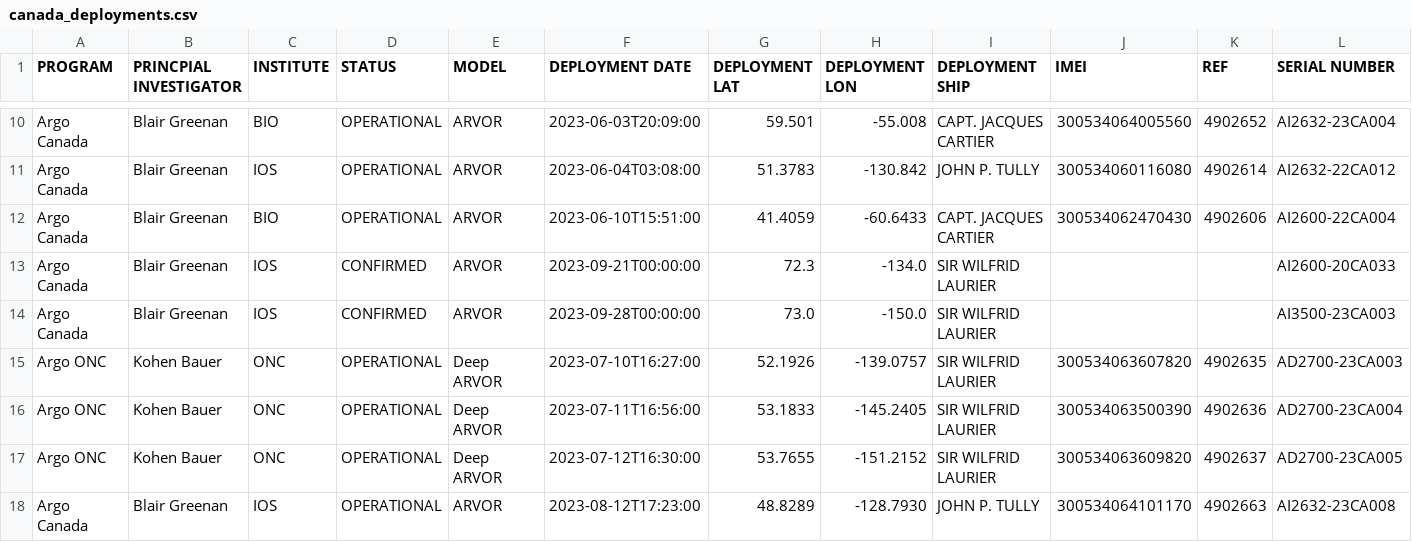
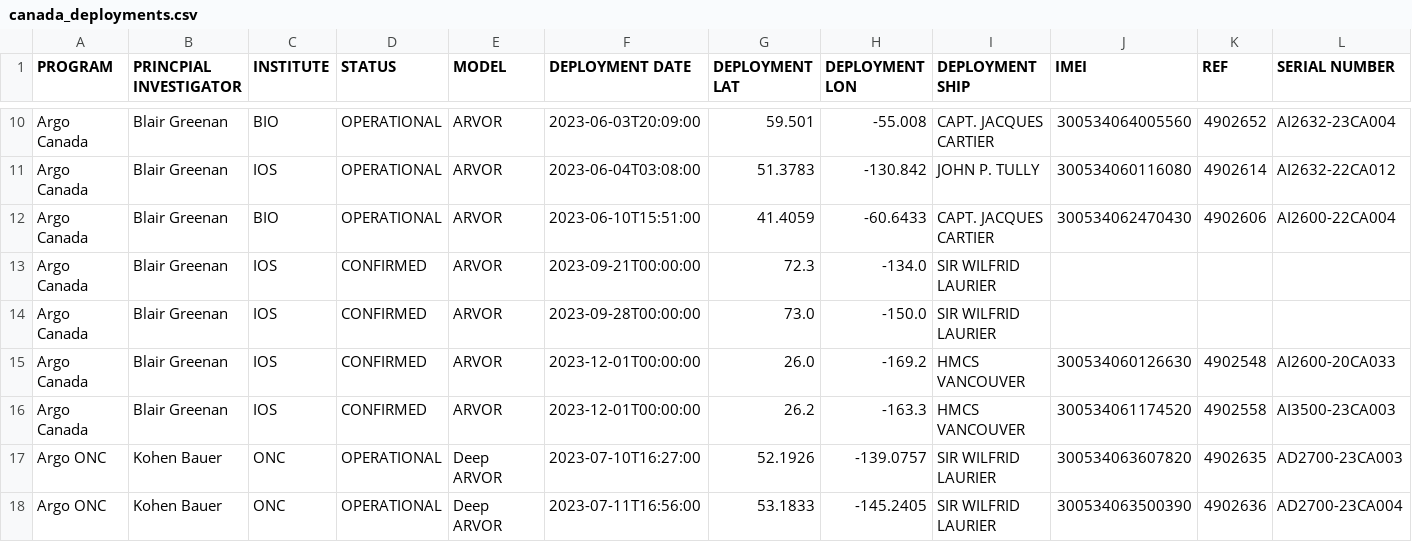
Before and after one commit to ArgoCanada/blog, a CSV file: deployment/canada_deployments.csv, drawn as a sheet; only a part is shown, gaps mark what is left out; the shorter side is filled out with more unchanged rows.

Commit message:
DND planned deployments

```diff
--- a/deployment/canada_deployments.csv
+++ b/deployment/canada_deployments.csv
@@ -12,4 +12,6 @@ Argo Canada,Blair Greenan,IOS,OPERATIONAL,ARVOR,2023-06-04T03:08:00,51.3783,-130
 Argo Canada,Blair Greenan,BIO,OPERATIONAL,ARVOR,2023-06-10T15:51:00,41.4059,-60.6433,CAPT. JACQUES CARTIER,300534062470430,4902606,AI2600-22CA004
-Argo Canada,Blair Greenan,IOS,CONFIRMED,ARVOR,2023-09-21T00:00:00,72.3,-134.0,SIR WILFRID LAURIER,,,AI2600-20CA033
-Argo Canada,Blair Greenan,IOS,CONFIRMED,ARVOR,2023-09-28T00:00:00,73.0,-150.0,SIR WILFRID LAURIER,,,AI3500-23CA003
+Argo Canada,Blair Greenan,IOS,CONFIRMED,ARVOR,2023-09-21T00:00:00,72.3,-134.0,SIR WILFRID LAURIER,,,
+Argo Canada,Blair Greenan,IOS,CONFIRMED,ARVOR,2023-09-28T00:00:00,73.0,-150.0,SIR WILFRID LAURIER,,,
+Argo Canada,Blair Greenan,IOS,CONFIRMED,ARVOR,2023-12-01T00:00:00,26.0,-169.2,HMCS VANCOUVER,300534060126630,4902548,AI2600-20CA033
+Argo Canada,Blair Greenan,IOS,CONFIRMED,ARVOR,2023-12-01T00:00:00,26.2,-163.3,HMCS VANCOUVER,300534061174520,4902558,AI3500-23CA003
 Argo ONC,Kohen Bauer,ONC,OPERATIONAL,Deep ARVOR,2023-07-10T16:27:00,52.1926,-139.0757,SIR WILFRID LAURIER,300534063607820,4902635,AD2700-23CA003
```
